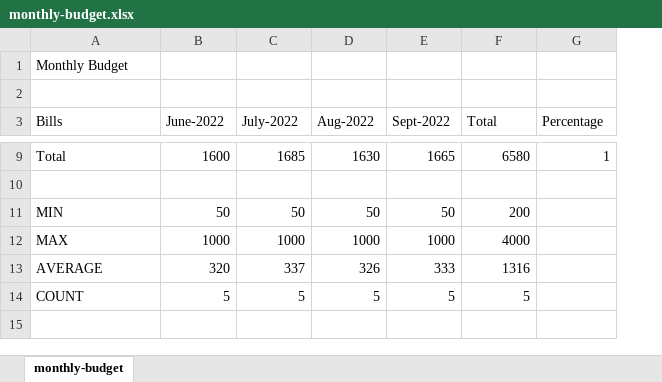
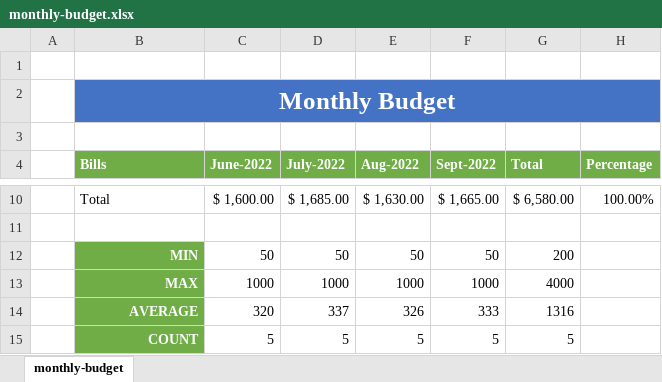
Before and after one commit to muhsinata/excel-exercises, an Excel workbook: monthly-budget.xlsx, sheet monthly-budget, drawn as a sheet; only a part is shown, gaps mark what is left out; values as stored, in another font and other column widths than the file's, no borders; conditional formats not drawn; addresses are those after the commit; the diff covers the shown part only; the diff names each change by its address in the sheet, - before the commit and + after, or states it on an @@ line.

Commit message:
learn how to format cells

```diff
--- a/monthly-budget.xlsx (sheet monthly-budget)
+++ b/monthly-budget.xlsx (sheet monthly-budget)
+column A, empty
+row 1: (empty)
@@ B2 bold: off → on, text colour: black → #FFFFFF @@
-B2:H2 fill: none
+B2:H2 fill: #4472C4
@@ B2 text size: larger, alignment: left → center @@
+B2:H2 merged
@@ B4:H4 fill: none → #70AD47, bold: off → on, text colour: black → #FFFFFF @@
-C10 (June-2022): 1600
+C10 (June-2022): $ 1,600.00
-D10 (July-2022): 1685
+D10 (July-2022): $ 1,685.00
-E10 (Aug-2022): 1630
+E10 (Aug-2022): $ 1,630.00
-F10 (Sept-2022): 1665
+F10 (Sept-2022): $ 1,665.00
-G10 (Total): 6580
+G10 (Total): $ 6,580.00
-H10 (Percentage): 1
+H10 (Percentage): 100.00%
@@ B12:B15 fill: none → #70AD47, bold: off → on, text colour: black → #FFFFFF, alignment: left → right @@
```
Also changed, not shown: 30 edited cells elsewhere in this sheet, formulas that keep their value.
